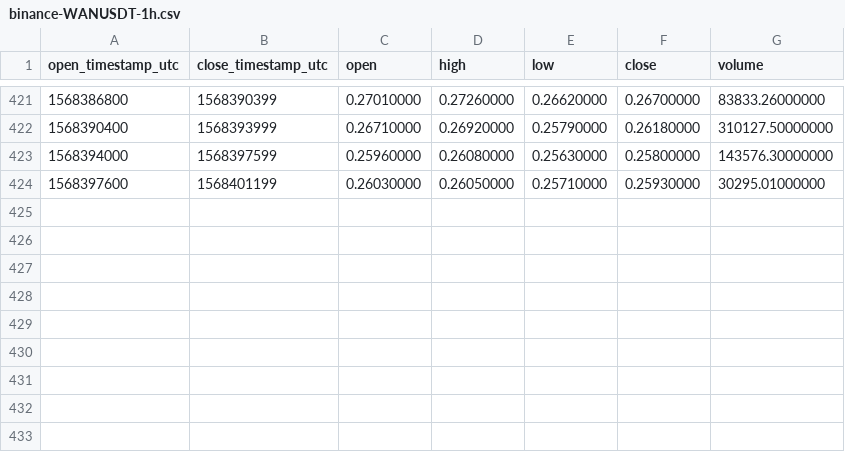
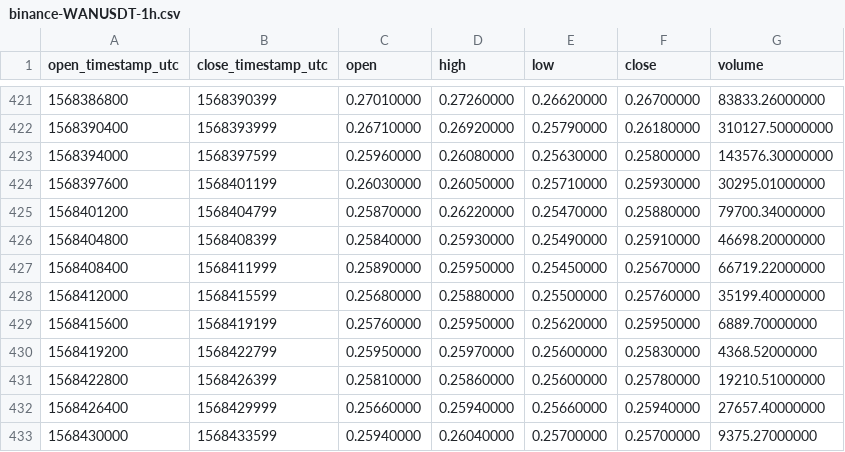
Before and after one commit to cryptobigbro/binance-WANUSDT, a CSV file: binance-WANUSDT-1h.csv, drawn as a sheet; only a part is shown, gaps mark what is left out.

Commit message:
Update OHLCV data.

```diff
--- a/binance-WANUSDT-1h.csv
+++ b/binance-WANUSDT-1h.csv
@@ -424 +424,10 @@ open_timestamp_utc,close_timestamp_utc,open,high,low,close,volume
 1568397600,1568401199,0.26030000,0.26050000,0.25710000,0.25930000,30295.01000000
+1568401200,1568404799,0.25870000,0.26220000,0.25470000,0.25880000,79700.34000000
+1568404800,1568408399,0.25840000,0.25930000,0.25490000,0.25910000,46698.20000000
+1568408400,1568411999,0.25890000,0.25950000,0.25450000,0.25670000,66719.22000000
+1568412000,1568415599,0.25680000,0.25880000,0.25500000,0.25760000,35199.40000000
+1568415600,1568419199,0.25760000,0.25950000,0.25620000,0.25950000,6889.70000000
+1568419200,1568422799,0.25950000,0.25970000,0.25600000,0.25830000,4368.52000000
+1568422800,1568426399,0.25810000,0.25860000,0.25600000,0.25780000,19210.51000000
+1568426400,1568429999,0.25660000,0.25940000,0.25660000,0.25940000,27657.40000000
+1568430000,1568433599,0.25940000,0.26040000,0.25700000,0.25700000,9375.27000000
```
Also changed, not shown: binance-WANUSDT-1d.csv, 1 other file.
